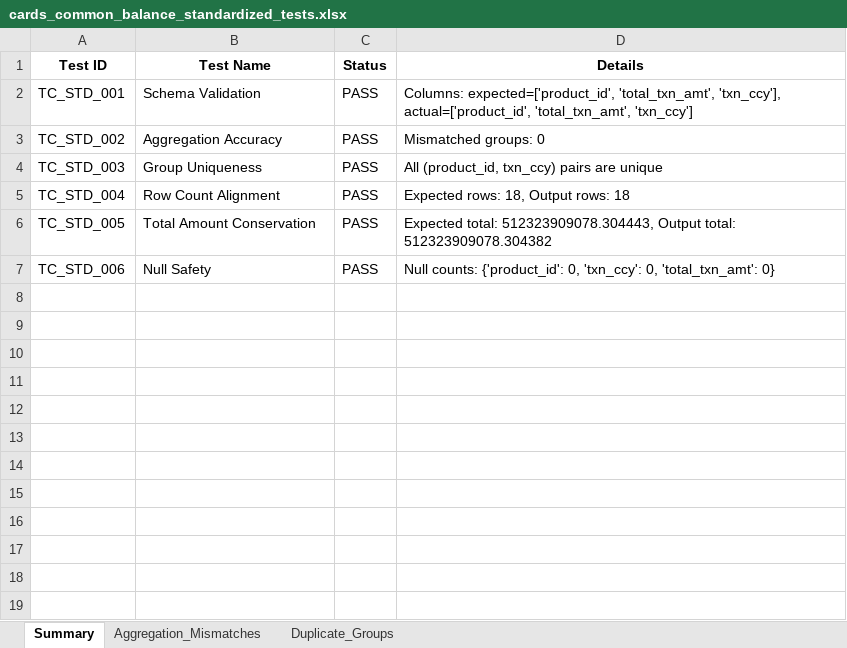
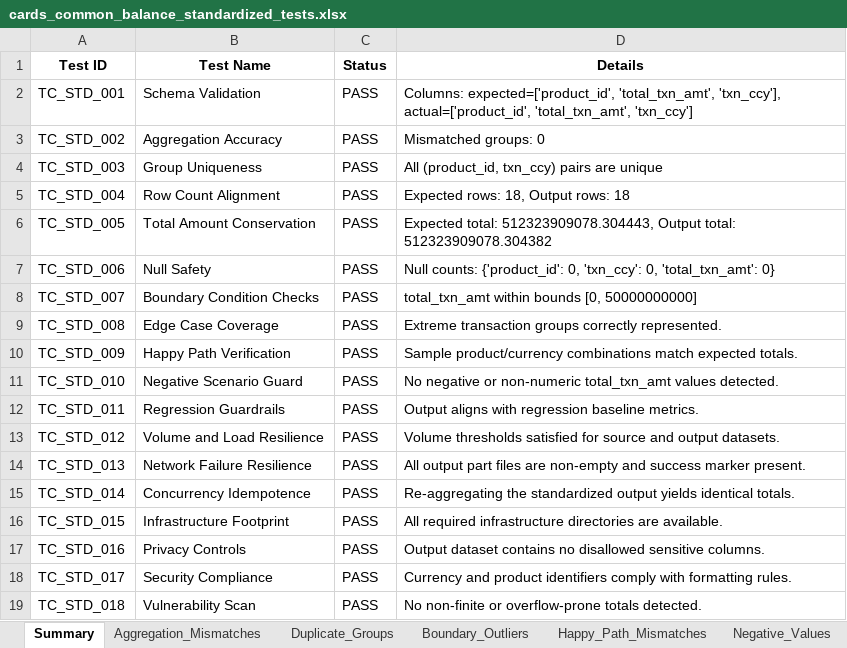
Before and after one commit to parveezshaikh/devinpoc, an Excel workbook: src/result/standardization/cards_common_balance_standardized_tests.xlsx, sheet Summary, drawn as a sheet; values as stored, in another font and other column widths than the file's, no borders; the diff names each change by its address in the sheet, - before the commit and + after, or states it on an @@ line.

Commit message:
New test cases

```diff
--- a/src/result/standardization/cards_common_balance_standardized_tests.xlsx (sheet Summary)
+++ b/src/result/standardization/cards_common_balance_standardized_tests.xlsx (sheet Summary)
+sheet tab: Boundary_Outliers
+sheet tab: Happy_Path_Mismatches
+sheet tab: Negative_Values
+row 8: TC_STD_007 | Boundary Condition Checks | PASS | total_txn_amt within bounds [0, 50000000000]
+row 9: TC_STD_008 | Edge Case Coverage | PASS | Extreme transaction groups correctly represented.
+row 10: TC_STD_009 | Happy Path Verification | PASS | Sample product/currency combinations match expected totals.
+row 11: TC_STD_010 | Negative Scenario Guard | PASS | No negative or non-numeric total_txn_amt values detected.
+row 12: TC_STD_011 | Regression Guardrails | PASS | Output aligns with regression baseline metrics.
+row 13: TC_STD_012 | Volume and Load Resilience | PASS | Volume thresholds satisfied for source and output datasets.
+row 14: TC_STD_013 | Network Failure Resilience | PASS | All output part files are non-empty and success marker present.
+row 15: TC_STD_014 | Concurrency Idempotence | PASS | Re-aggregating the standardized output yields identical totals.
+row 16: TC_STD_015 | Infrastructure Footprint | PASS | All required infrastructure directories are available.
+row 17: TC_STD_016 | Privacy Controls | PASS | Output dataset contains no disallowed sensitive columns.
+row 18: TC_STD_017 | Security Compliance | PASS | Currency and product identifiers comply with formatting rules.
+row 19: TC_STD_018 | Vulnerability Scan | PASS | No non-finite or overflow-prone totals detected.
```
Also changed, not shown: sheet Aggregation_Mismatches, other sheet tabs, 6 other files.
